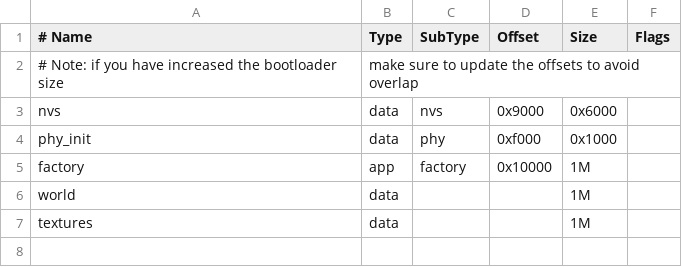
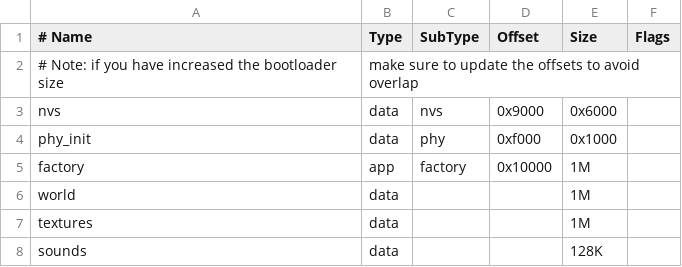
Before and after one commit to motoani/Amaze_II, a CSV file: partitions_3D.csv, drawn as a sheet.

```diff
--- a/partitions_3D.csv
+++ b/partitions_3D.csv
@@ -7 +7,2 @@ world,    data,        ,        , 1M,
 textures, data,        ,        , 1M,
+sounds,   data,        ,        , 128K,
```
Also changed, not shown: 23 other files.
